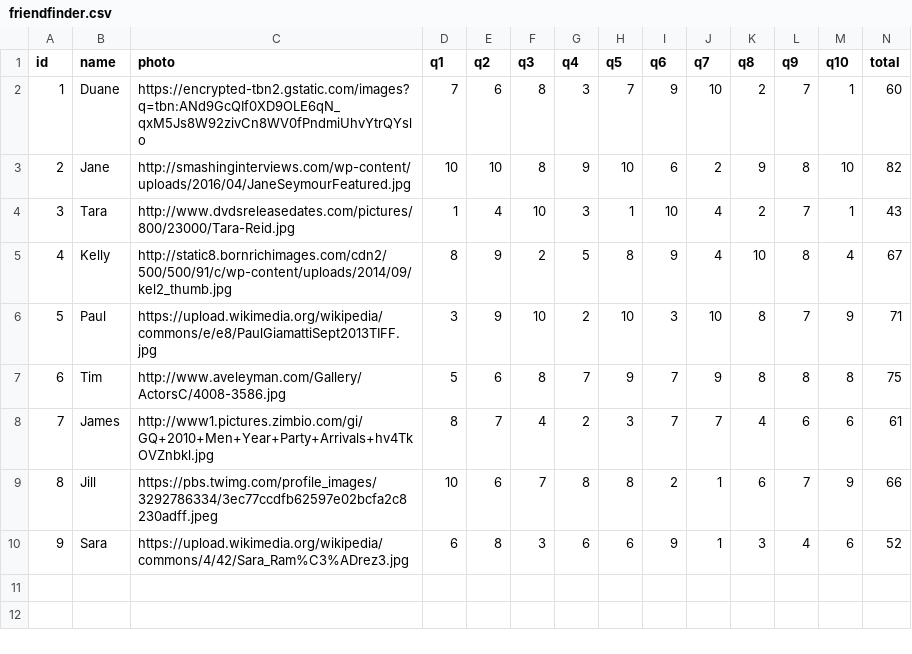
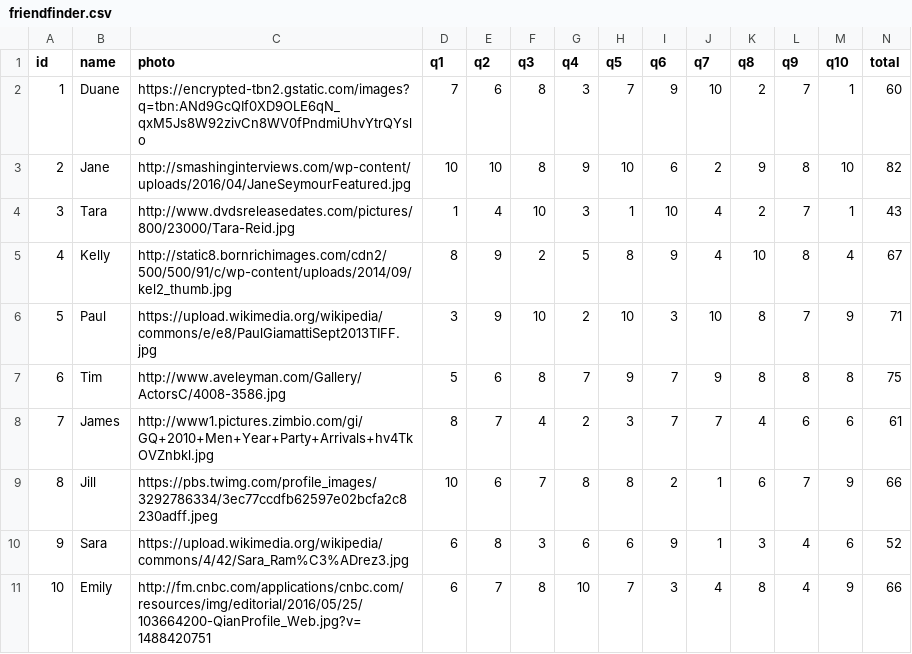
Before and after one commit to dryguy99/FriendFinder, a CSV file: db/friendfinder.csv, drawn as a sheet.

```diff
--- a/db/friendfinder.csv
+++ b/db/friendfinder.csv
@@ -10 +10,2 @@ id,name,photo,q1,q2,q3,q4,q5,q6,q7,q8,q9,q10,total
 9,Sara,https://upload.wikimedia.org/wikipedia/commons/4/42/Sara_Ram%C3%ADrez3.jpg,6,8,3,6,6,9,1,3,4,6,52
+10,Emily,http://fm.cnbc.com/applications/cnbc.com/resources/img/editorial/2016/05/25/103664200-QianProfile_Web.jpg?v=1488420751,6,7,8,10,7,3,4,8,4,9,66
```
Also changed, not shown: 2 other files.
